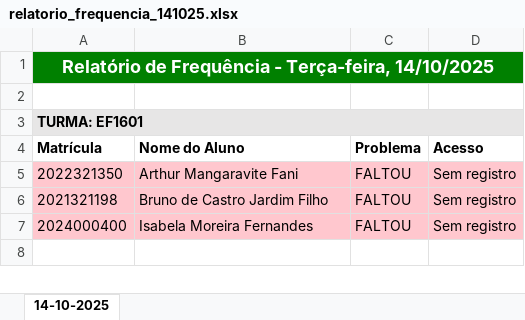
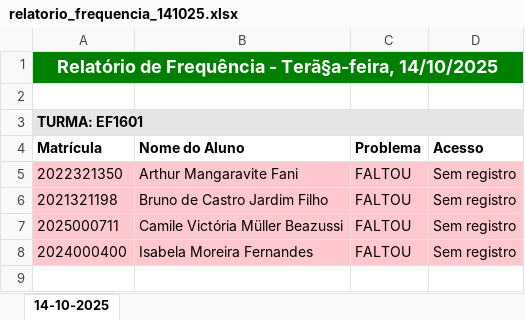
Before and after one commit to rcmnzs/frequencia, an Excel workbook: relatorios/relatorio_frequencia_141025.xlsx, sheet 14-10-2025, drawn as a sheet; only a part is shown; values as stored, in another font and other column widths than the file's, no borders; the diff names each change by its address in the sheet, - before the commit and + after, or states it on an @@ line.

```diff
--- a/relatorios/relatorio_frequencia_141025.xlsx (sheet 14-10-2025)
+++ b/relatorios/relatorio_frequencia_141025.xlsx (sheet 14-10-2025)
-A1: …Frequência - Terça-feira, 14/10/2025
+A1: …Frequência - Terã§a-feira, 14/10/2025
+row 7: 2025000711 | Camile Victória Müller Beazussi | FALTOU | Sem registro
```
Also changed, not shown: relatorios/relatorio_faltas_detalhado.xlsx, relatorios/relatorio_frequencia_131025.xlsx, 5 other files.
